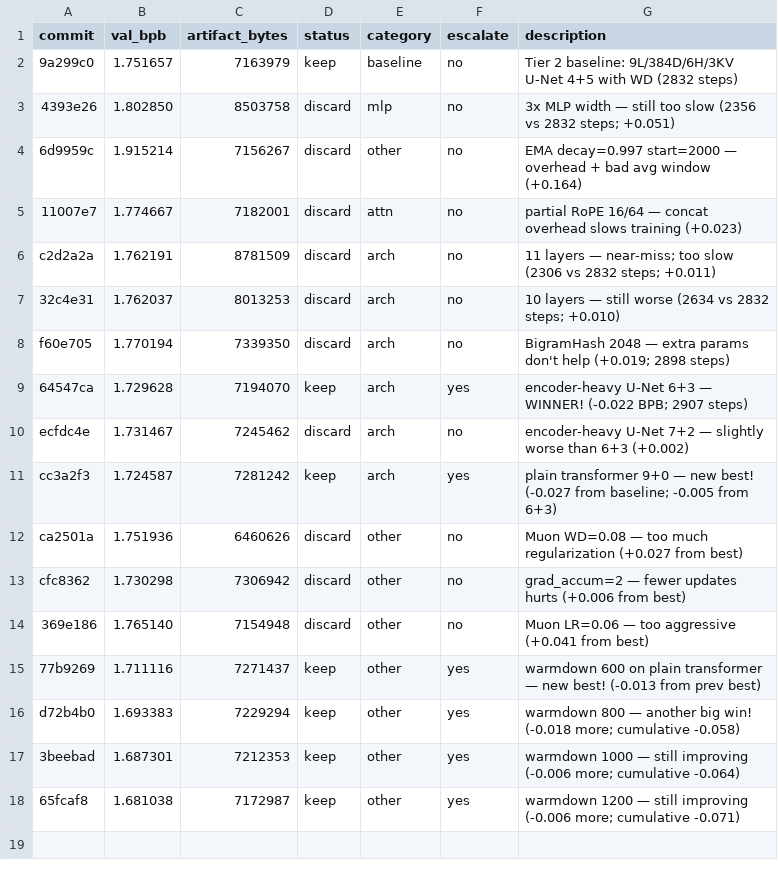
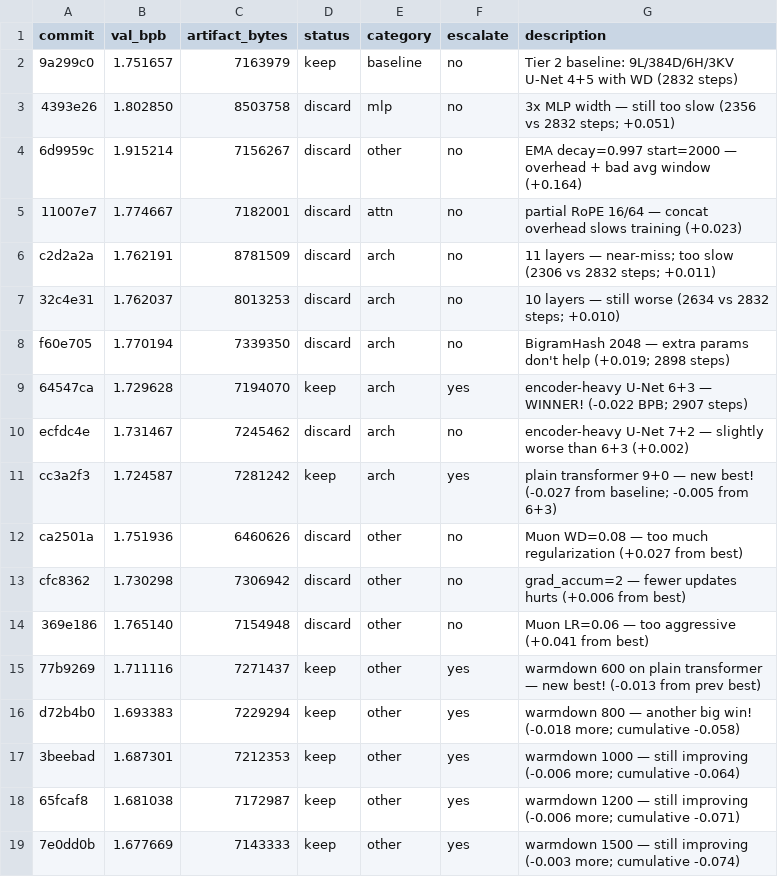
Before and after one commit to adityamhn/parameter-golf, a TSV file: mini_golf/results.tsv, drawn as a sheet.

```diff
--- a/mini_golf/results.tsv
+++ b/mini_golf/results.tsv
@@ -18 +18,2 @@ d72b4b0	1.693383	7229294	keep	other	yes	warmdown 800 — another big win! (-0.01
 65fcaf8	1.681038	7172987	keep	other	yes	warmdown 1200 — still improving (-0.006 more; cumulative -0.071)
+7e0dd0b	1.677669	7143333	keep	other	yes	warmdown 1500 — still improving (-0.003 more; cumulative -0.074)
```
Also changed, not shown: 1 other file.
